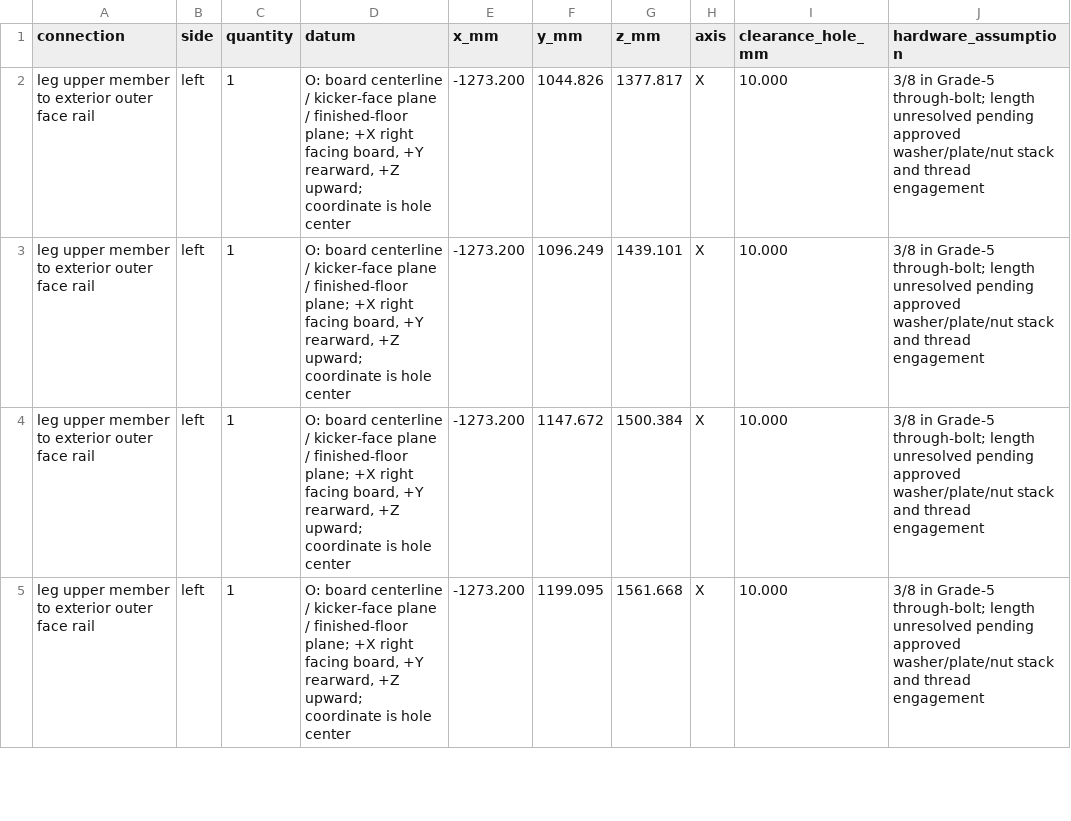
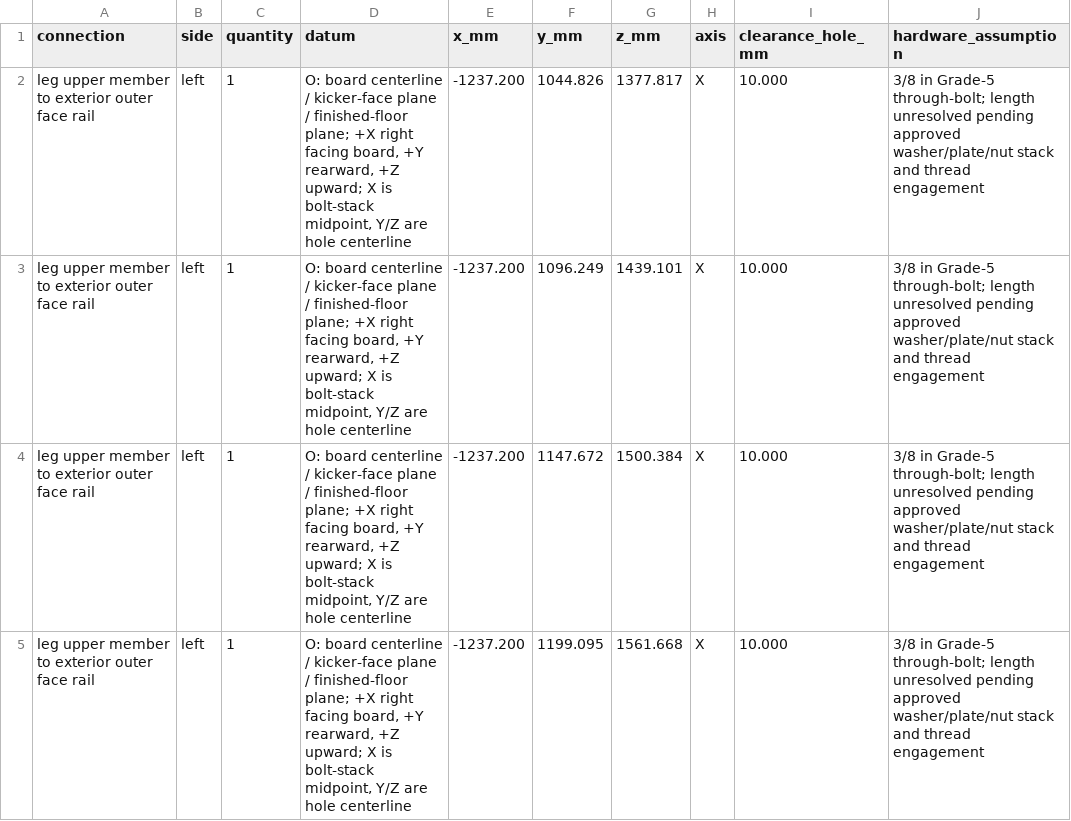
Before and after one commit to mckayreedmoore/mini-moonboard, a CSV file: exports/mini_moonboard_v1_connection_schedule.csv, drawn as a sheet; only a part is shown; the diff covers the shown part only; the diff names each change by its address in the sheet, - before the commit and + after, or states it on an @@ line.

Commit message:
fix: align v1 bolt stack and audit scope

```diff
--- a/exports/mini_moonboard_v1_connection_schedule.csv
+++ b/exports/mini_moonboard_v1_connection_schedule.csv
-D2:D5 (datum): …+Z upward; coordinate is hole center
+D2:D5 (datum): …+Z upward; X is bolt-stack midpoint, Y/Z are hole centerline
-E2:E5 (x_mm): -1273.200
+E2:E5 (x_mm): -1237.200
```
Also changed, not shown: 8 edited cells elsewhere in this file, 7 other files.
